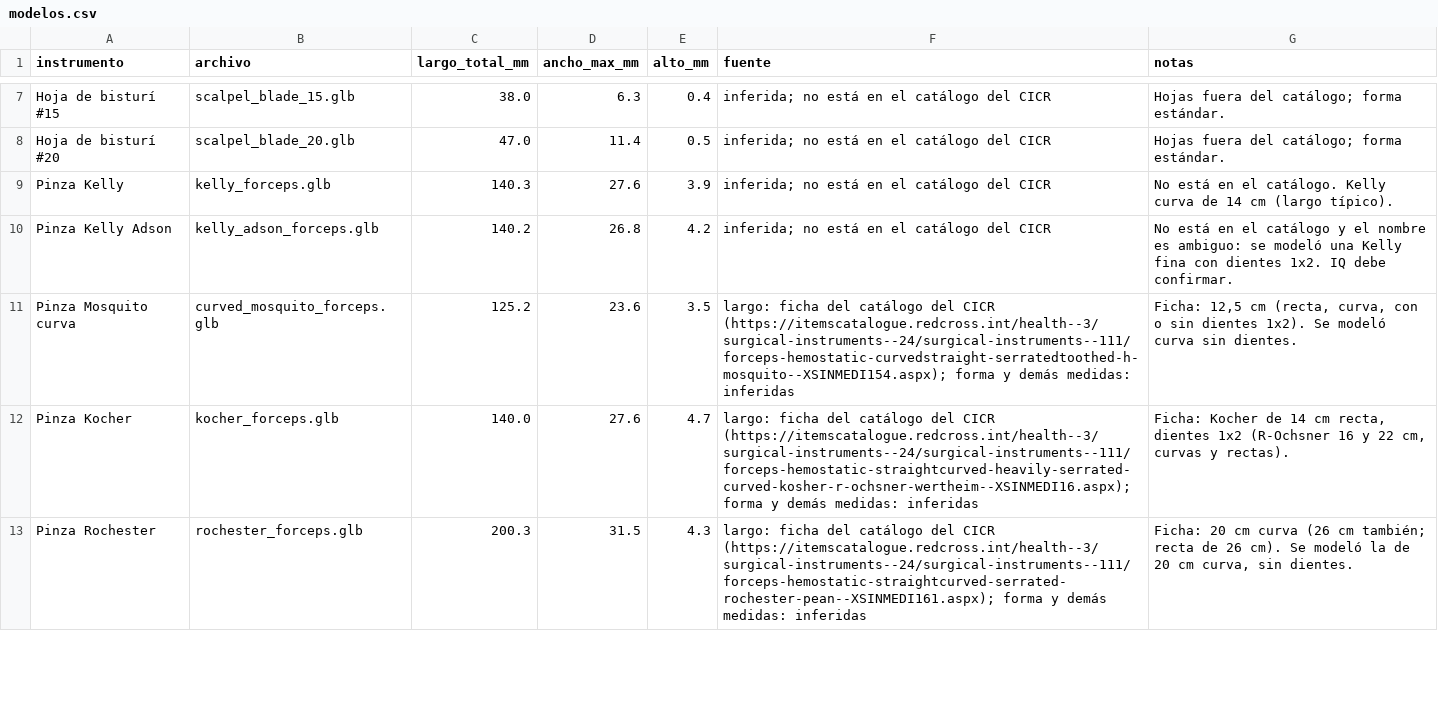
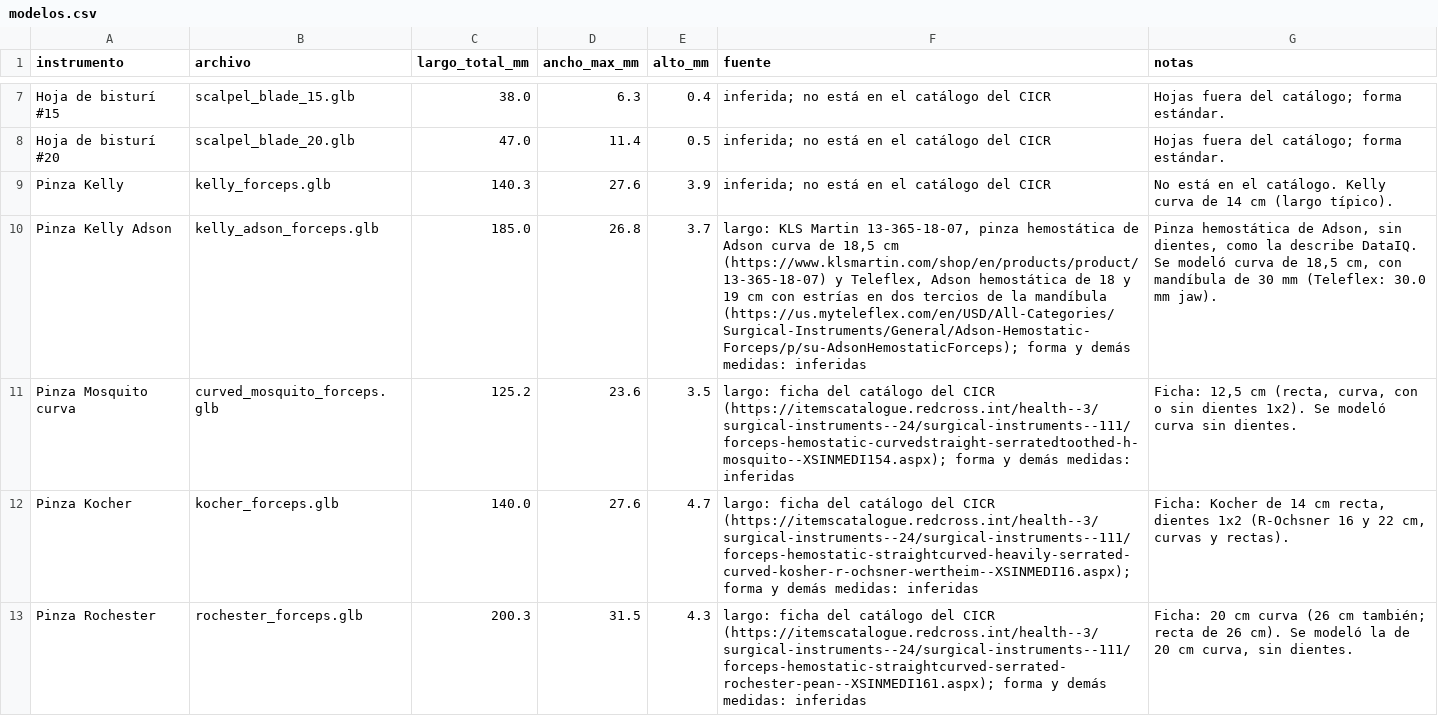
Before and after one commit to curn-iq/iq-platform, a CSV file: simiq3d/models/modelos.csv, drawn as a sheet; only a part is shown, gaps mark what is left out; the diff covers the shown part only.

Commit message:
fix(simiq3d): Kelly Adson, Moynihan y Lahey con las medidas de DataIQ
Tres modelos no coincidían con la descripción que ve el estudiante al tocarlos.
La Kelly Adson pasa a 18,5 cm, sin dientes y con mandíbula de 30 mm (KLS
Martin y Teleflex); la Moynihan, a 23 cm (KLS Martin), y la Lahey, a 15,2 cm
(Aspen). Solo cambian las ramas: los anillos y la articulación quedan igual.
modelos.csv lleva las fuentes, y el README de models/ corrige el tope de
triángulos y que los GLB van sin comprimir.

```diff
--- a/simiq3d/models/modelos.csv
+++ b/simiq3d/models/modelos.csv
@@ -9,3 +9,3 @@ Hoja de bisturí #20,scalpel_blade_20.glb,47.0,11.4,0.5,inferida; no está en el
 Pinza Kelly,kelly_forceps.glb,140.3,27.6,3.9,inferida; no está en el catálogo del CICR,No está en el catálogo. Kelly curva de 14 cm (largo típico).
-Pinza Kelly Adson,kelly_adson_forceps.glb,140.2,26.8,4.2,inferida; no está en el catálogo del CICR,No está en el catálogo y el nombre es ambiguo: se modeló una Kelly fina con dientes 1x2. IQ debe confirmar.
+Pinza Kelly Adson,kelly_adson_forceps.glb,185.0,26.8,3.7,"largo: KLS Martin 13-365-18-07, pinza hemostática de Adson curva de 18,5 cm (https://www.klsmartin.com/shop/en/products/product/13-365-18-07) y Teleflex, Adson hemostática de 18 y 19 cm con estrías en dos tercios de la mandíbula (https://us.myteleflex.com/en/USD/All-Categories/Surgical-Instruments/General/Adson-Hemostatic-Forceps/p/su-AdsonHemostaticForceps); forma y demás medidas: inferidas","Pinza hemostática de Adson, sin dientes, como la describe DataIQ. Se modeló curva de 18,5 cm, con mandíbula de 30 mm (Teleflex: 30.0 mm jaw)."
 Pinza Mosquito curva,curved_mosquito_forceps.glb,125.2,23.6,3.5,largo: ficha del catálogo del CICR (https://itemscatalogue.redcross.int/health--3/surgical-instruments--24/surgical-instruments--111/forceps-hemostatic-curvedstraight-serratedtoothed-h-mosquito--XSINMEDI154.aspx); forma y demás medidas: inferidas,"Ficha: 12,5 cm (recta, curva, con o sin dientes 1x2). Se modeló curva sin dientes."
```
Also changed, not shown: 7 edited cells elsewhere in this file, 5 other files.
